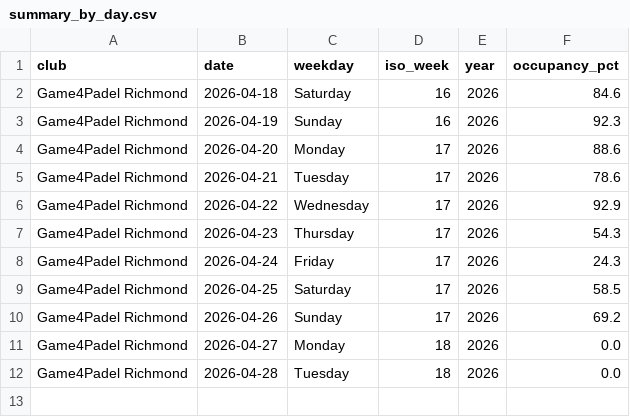
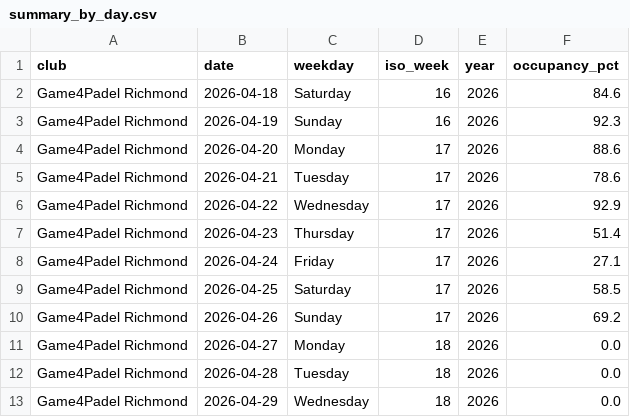
Before and after one commit to sarthakrungta/padel-tracker, a CSV file: analysis/summary_by_day.csv, drawn as a sheet.

```diff
--- a/analysis/summary_by_day.csv
+++ b/analysis/summary_by_day.csv
@@ -6,4 +6,4 @@ Game4Padel Richmond,2026-04-21,Tuesday,17,2026,78.6
 Game4Padel Richmond,2026-04-22,Wednesday,17,2026,92.9
-Game4Padel Richmond,2026-04-23,Thursday,17,2026,54.3
-Game4Padel Richmond,2026-04-24,Friday,17,2026,24.3
+Game4Padel Richmond,2026-04-23,Thursday,17,2026,51.4
+Game4Padel Richmond,2026-04-24,Friday,17,2026,27.1
 Game4Padel Richmond,2026-04-25,Saturday,17,2026,58.5
@@ -12 +12,2 @@ Game4Padel Richmond,2026-04-27,Monday,18,2026,0.0
 Game4Padel Richmond,2026-04-28,Tuesday,18,2026,0.0
+Game4Padel Richmond,2026-04-29,Wednesday,18,2026,0.0
```
Also changed, not shown: analysis/summary_by_hour.csv, analysis/summary_by_weekday.csv, 4 other files.
